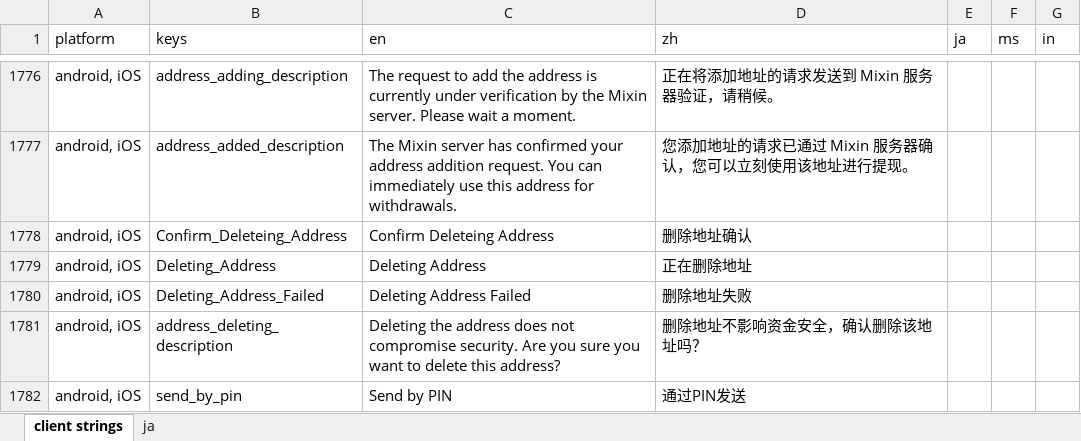
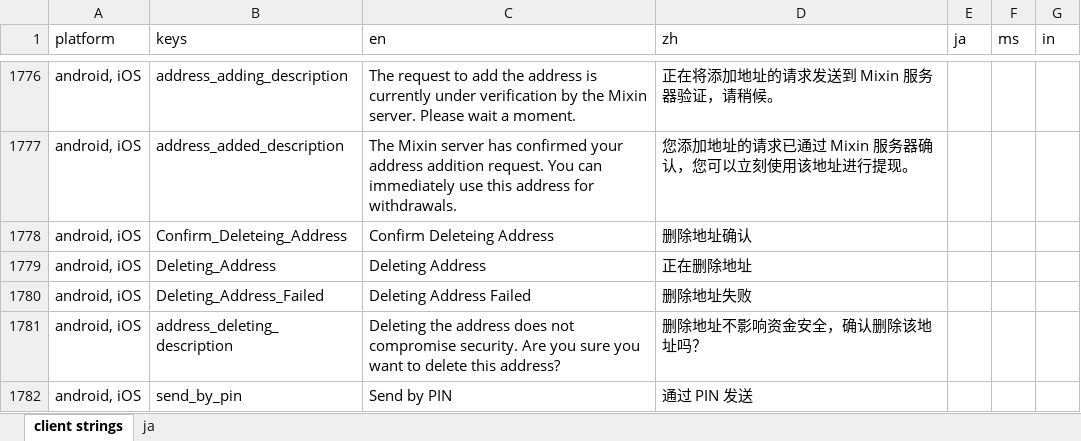
Before and after one commit to xingstarx/sync-google-sheet, an Excel workbook: client.xlsx, sheet client strings, drawn as a sheet; only a part is shown, gaps mark what is left out; values as stored, in another font and other column widths than the file's, no borders; charts and pictures and conditional formats not drawn; the diff names each change by its address in the sheet, - before the commit and + after, or states it on an @@ line.

Commit message:
update client.xlsx

```diff
--- a/client.xlsx (sheet client strings)
+++ b/client.xlsx (sheet client strings)
-D1782 (zh): 通过PIN发送
+D1782 (zh): 通过 PIN 发送
```
